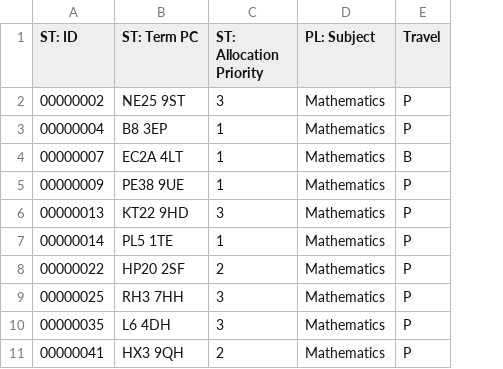
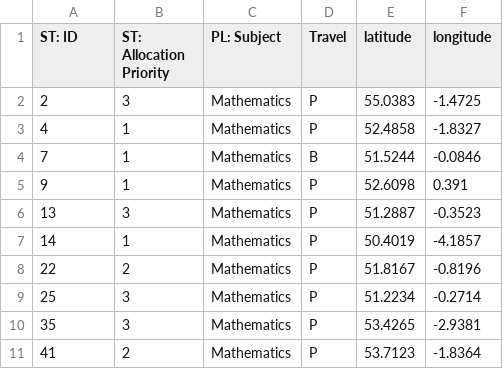
Before and after one commit to UCL/ioe-student-school-allocation, a CSV file: data/example_subject_students.csv, drawn as a sheet; removed rows and columns are numbered as before the commit, all else as after; the diff names each change by its address in the sheet, - before the commit and + after, or states it on an @@ line.

```diff
--- a/data/example_subject_students.csv
+++ b/data/example_subject_students.csv
-column B (ST: Term PC), rows 2-11: NE25 9ST | B8 3EP | EC2A 4LT | PE38 9UE | KT22 9HD | PL5 1TE | HP20 2SF | RH3 7HH | L6 4DH | HX3 9QH
+column E (latitude), rows 2-11: 55.0383 | 52.4858 | 51.5244 | 52.6098 | 51.2887 | 50.4019 | 51.8167 | 51.2234 | 53.4265 | 53.7123
+column F (longitude), rows 2-11: -1.4725 | -1.8327 | -0.0846 | 0.391 | -0.3523 | -4.1857 | -0.8196 | -0.2714 | -2.9381 | -1.8364
-A2 (ST: ID): 00000002
+A2 (ST: ID): 2
-A3 (ST: ID): 00000004
+A3 (ST: ID): 4
-A4 (ST: ID): 00000007
+A4 (ST: ID): 7
-A5 (ST: ID): 00000009
+A5 (ST: ID): 9
-A6 (ST: ID): 00000013
+A6 (ST: ID): 13
-A7 (ST: ID): 00000014
+A7 (ST: ID): 14
-A8 (ST: ID): 00000022
+A8 (ST: ID): 22
-A9 (ST: ID): 00000025
+A9 (ST: ID): 25
-A10 (ST: ID): 00000035
+A10 (ST: ID): 35
-A11 (ST: ID): 00000041
+A11 (ST: ID): 41
```
Also changed, not shown: data/example_subject_schools.csv.
